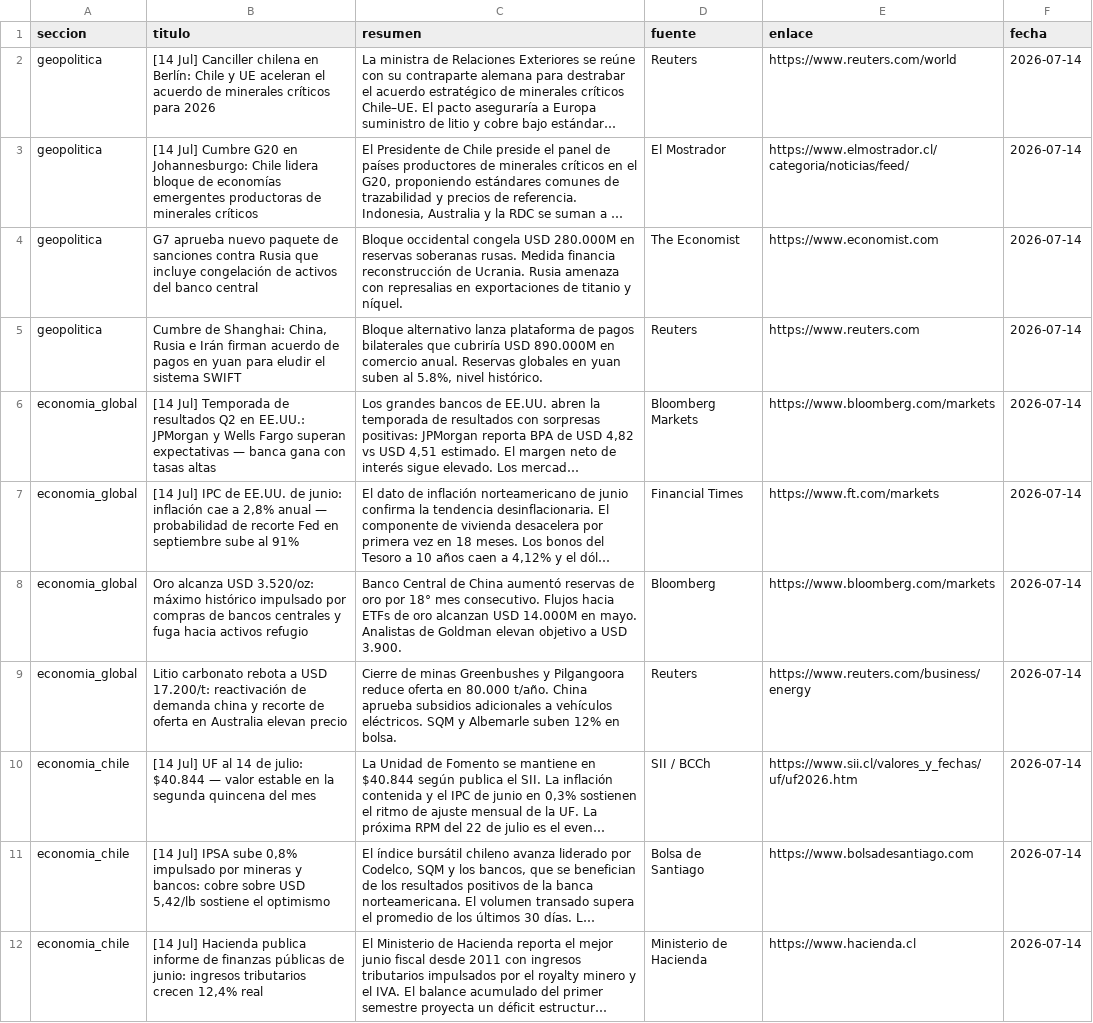
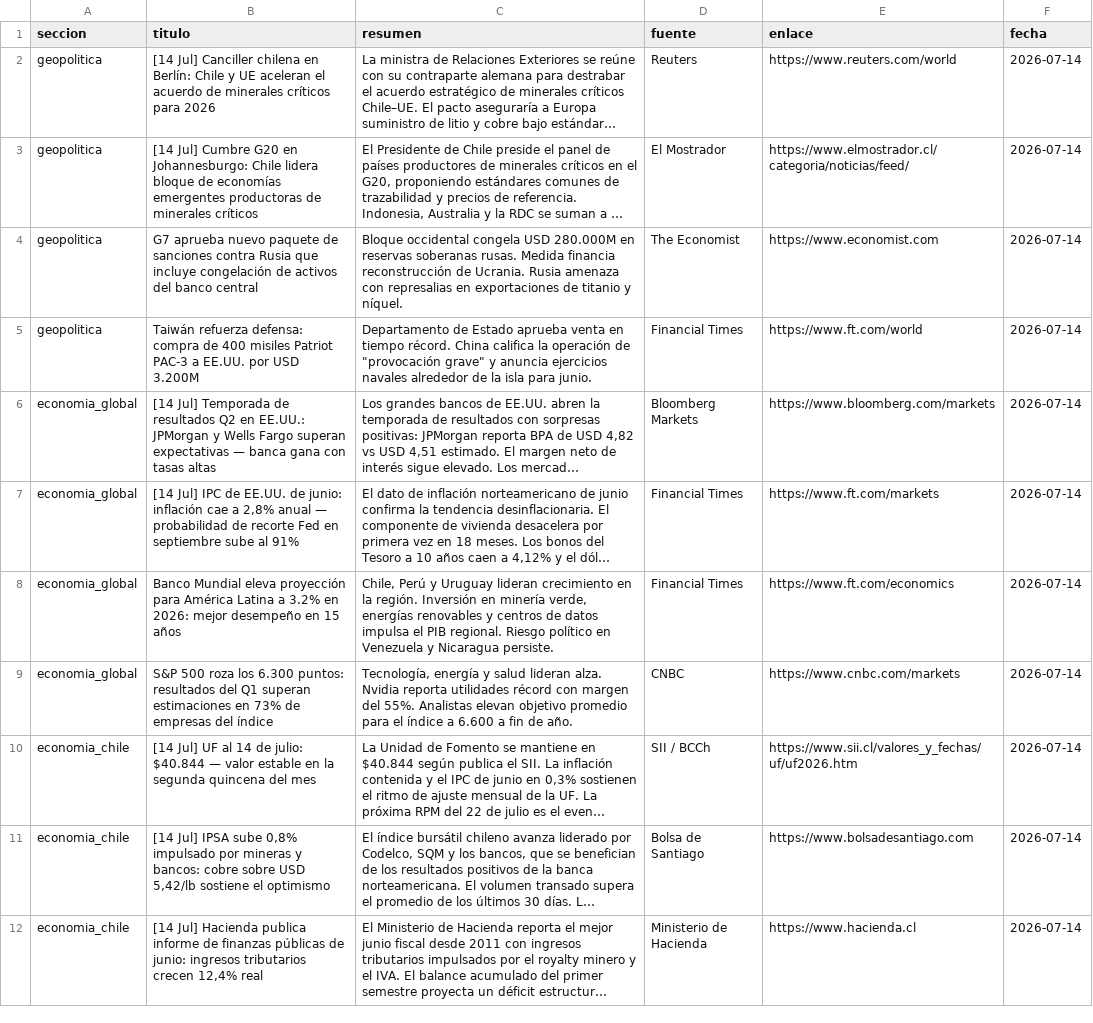
Before and after one commit to erickfranciscohernandez/financiero, a CSV file: noticias_20260714.csv, drawn as a sheet; only a part is shown; long unchanged cells end in …; removed rows and columns are numbered as before the commit, all else as after; the diff covers the shown part only; the diff names each change by its address in the sheet, - before the commit and + after, or states it on an @@ line.

```diff
--- a/noticias_20260714.csv
+++ b/noticias_20260714.csv
-B5 (titulo): Cumbre de Shanghai: China, Rusia e Irán firman acuerdo de pagos en yuan para eludir el sistema SWIFT
+B5 (titulo): Taiwán refuerza defensa: compra de 400 misiles Patriot PAC-3 a EE.UU. por USD 3.200M
-C5 (resumen): Bloque alternativo lanza plataforma de pagos bilaterales que cubriría USD 890.000M en comercio anual. Reservas globales en yuan suben al 5.8%, nivel histórico.
+C5 (resumen): Departamento de Estado aprueba venta en tiempo récord. China califica la operación de "provocación grave" y anuncia ejercicios navales alrededor de la isla para junio.
-D5 (fuente): Reuters
+D5 (fuente): Financial Times
-E5 (enlace): https://www.reuters.com
+E5 (enlace): https://www.ft.com/world
+row 8: economia_global | Banco Mundial eleva proyección para América Latina a 3.2% en 2026: mejor desempeño en 15 años | Chile, Perú y Uruguay lideran crecimiento en la región. Inversión en minería verde, energías renovables y centros de datos impulsa el PIB regional. Riesgo político en Venezuela y Nicaragua persiste. | Financial Times | https://www.ft.com/economics | 2026-07-14
-B9 (titulo): Oro alcanza USD 3.520/oz: máximo histórico impulsado por compras de bancos centrales y fuga hacia activos refugio
+B9 (titulo): S&P 500 roza los 6.300 puntos: resultados del Q1 superan estimaciones en 73% de empresas del índice
-C9 (resumen): Banco Central de China aumentó reservas de oro por 18° mes consecutivo. Flujos hacia ETFs de oro alcanzan USD 14.000M en mayo. Analistas de Goldman elevan objetivo a USD 3.900.
+C9 (resumen): Tecnología, energía y salud lideran alza. Nvidia reporta utilidades récord con margen del 55%. Analistas elevan objetivo promedio para el índice a 6.600 a fin de año.
-D9 (fuente): Bloomberg
+D9 (fuente): CNBC
-E9 (enlace): https://www.bloomberg.com/markets
+E9 (enlace): https://www.cnbc.com/markets
-row 9: economia_global | Litio carbonato rebota a USD 17.200/t: reactivación de demanda china y recorte de oferta en Australia elevan precio | Cierre de minas Greenbushes y Pilgangoora reduce oferta en 80.000 t/año. China aprueba subsidios adicionales a vehículos eléctricos. SQM y Albemarle suben 12% en bolsa. | Reuters | https://www.reuters.com/business/energy | 2026-07-14
```
Also changed, not shown: 2 added rows, 2 removed rows and 24 edited cells elsewhere in this file, 8 other files.
